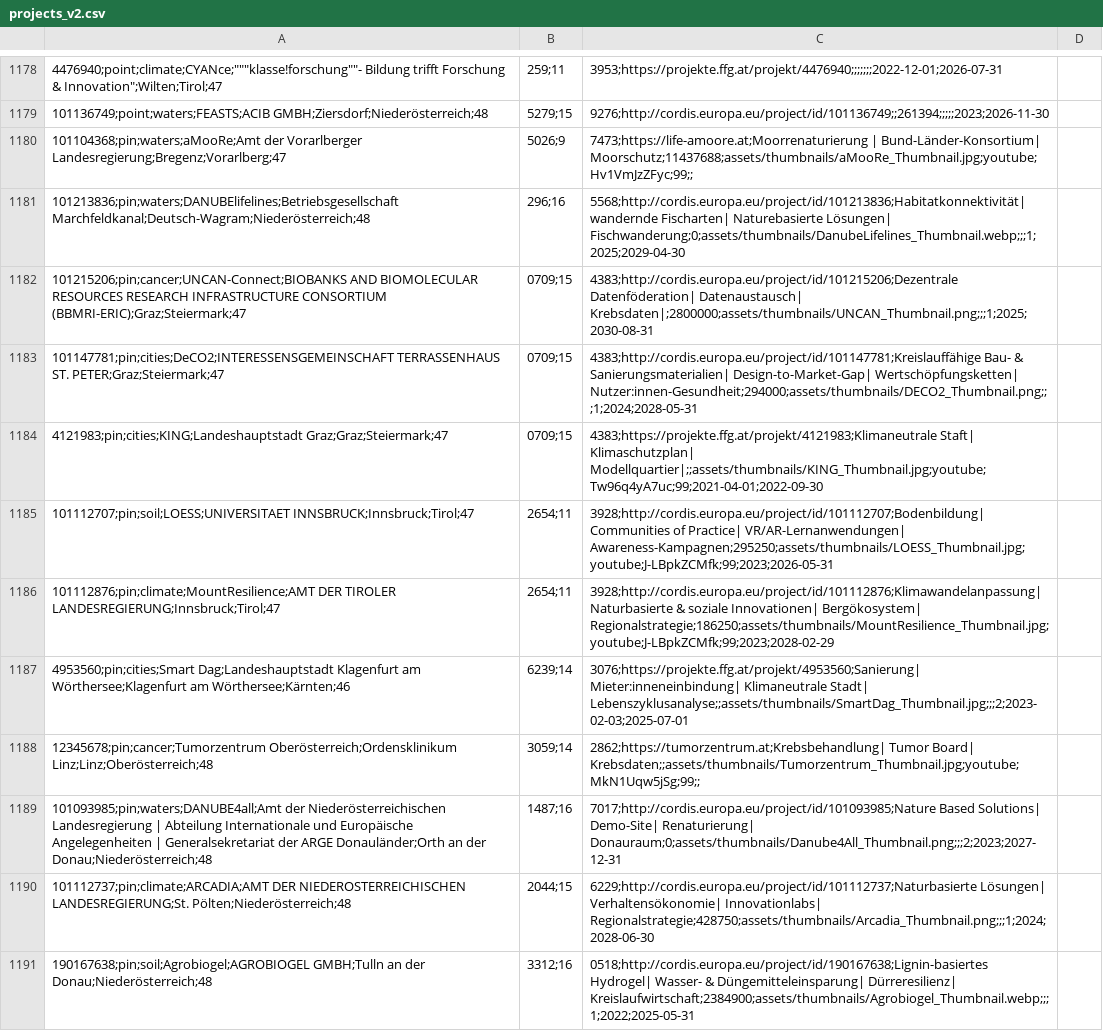
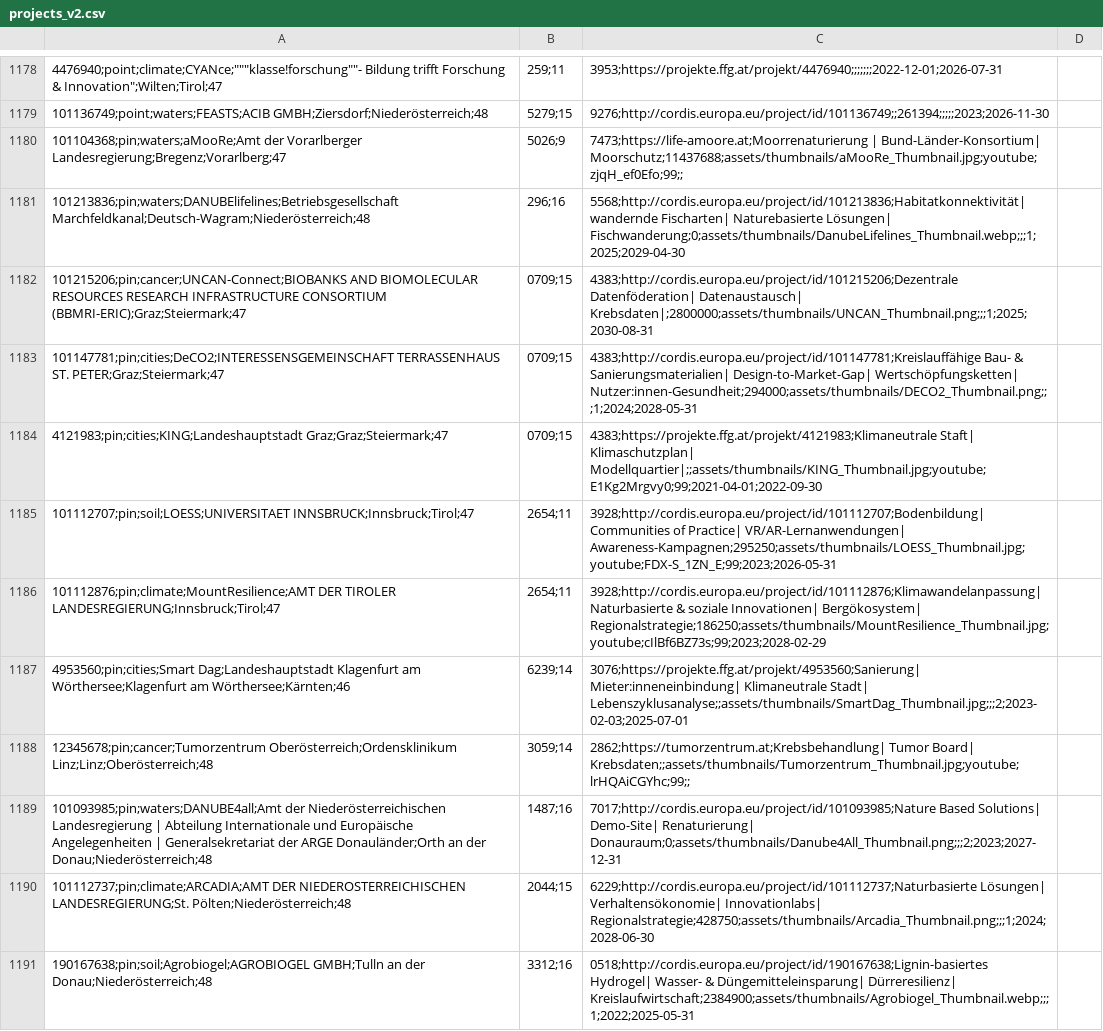
Before and after one commit to missionmanagementunit/missionslandkarte, a CSV file: data/projects_v2.csv, drawn as a sheet; only a part is shown, gaps mark what is left out; the diff names each change by its address in the sheet, - before the commit and + after, or states it on an @@ line.

```diff
--- a/data/projects_v2.csv
+++ b/data/projects_v2.csv
-C1180: …| Bund-Länder-Konsortium| Moorschutz;11437688;assets/thumbnails/aMooRe_Thumbnail.jpg;youtube;Hv1VmJzZFyc;99;;
+C1180: …| Bund-Länder-Konsortium| Moorschutz;11437688;assets/thumbnails/aMooRe_Thumbnail.jpg;youtube;zjqH_ef0Efo;99;;
-C1184: …Staft| Klimaschutzplan| Modellquartier|;;assets/thumbnails/KING_Thumbnail.jpg;youtube;Tw96q4yA7uc;99;2021-04-01;2022-09-30
+C1184: …Staft| Klimaschutzplan| Modellquartier|;;assets/thumbnails/KING_Thumbnail.jpg;youtube;E1Kg2Mrgvy0;99;2021-04-01;2022-09-30
-C1185: …Practice| VR/AR-Lernanwendungen| Awareness-Kampagnen;295250;assets/thumbnails/LOESS_Thumbnail.jpg;youtube;J-LBpkZCMfk;99;2023;2026-05-31
+C1185: …Practice| VR/AR-Lernanwendungen| Awareness-Kampagnen;295250;assets/thumbnails/LOESS_Thumbnail.jpg;youtube;FDX-S_1ZN_E;99;2023;2026-05-31
-C1186: …Innovationen| Bergökosystem| Regionalstrategie;186250;assets/thumbnails/MountResilience_Thumbnail.jpg;youtube;J-LBpkZCMfk;99;2023;2028-02-29
+C1186: …Innovationen| Bergökosystem| Regionalstrategie;186250;assets/thumbnails/MountResilience_Thumbnail.jpg;youtube;cIlBf6BZ73s;99;2023;2028-02-29
-C1188: …Tumor Board| Krebsdaten;;assets/thumbnails/Tumorzentrum_Thumbnail.jpg;youtube;MkN1Uqw5jSg;99;;
+C1188: …Tumor Board| Krebsdaten;;assets/thumbnails/Tumorzentrum_Thumbnail.jpg;youtube;lrHQAiCGYhc;99;;
```
Also changed, not shown: 2 other files.
